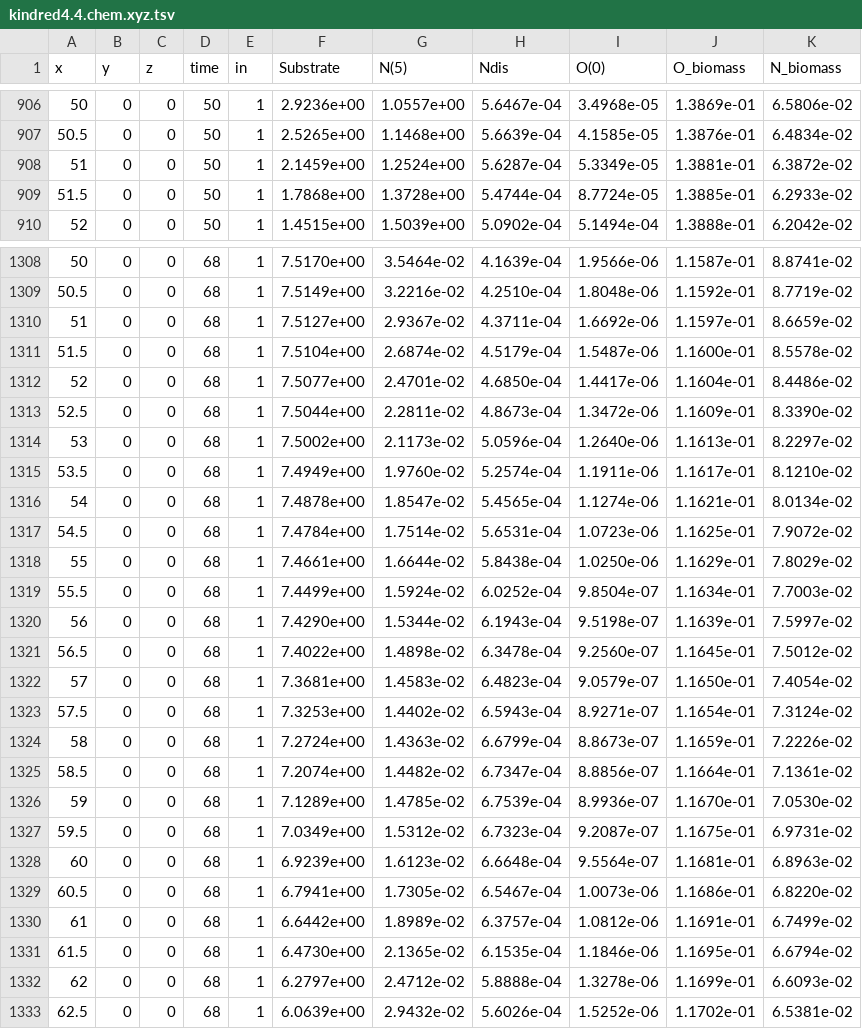
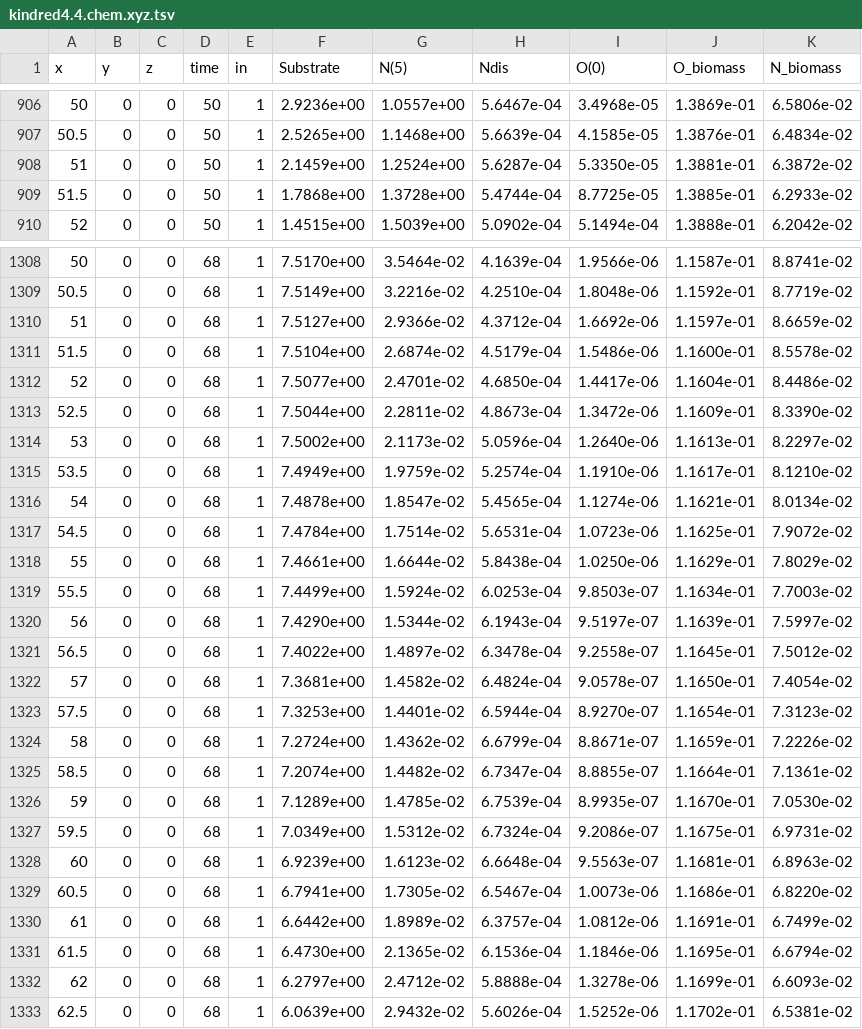
Before and after one commit to usgs-coupled/phast_test, a TSV file: examples/kindred4.4/kindred4.4.chem.xyz.tsv, drawn as a sheet; only a part is shown, gaps mark what is left out; the diff covers the shown part only; the diff names each change by its address in the sheet, - before the commit and + after, or states it on an @@ line.

```diff
--- a/examples/kindred4.4/kindred4.4.chem.xyz.tsv
+++ b/examples/kindred4.4/kindred4.4.chem.xyz.tsv
-I908 (O(0)): 5.3349e-05
+I908 (O(0)): 5.3350e-05
-I909 (O(0)): 8.7724e-05
+I909 (O(0)): 8.7725e-05
-G1310 (N(5)): 2.9367e-02
+G1310 (N(5)): 2.9366e-02
-H1310 (Ndis): 4.3711e-04
+H1310 (Ndis): 4.3712e-04
-I1311 (O(0)): 1.5487e-06
+I1311 (O(0)): 1.5486e-06
-G1315 (N(5)): 1.9760e-02
+G1315 (N(5)): 1.9759e-02
-I1315 (O(0)): 1.1911e-06
+I1315 (O(0)): 1.1910e-06
-H1319 (Ndis): 6.0252e-04
+H1319 (Ndis): 6.0253e-04
-I1319 (O(0)): 9.8504e-07
+I1319 (O(0)): 9.8503e-07
-I1320 (O(0)): 9.5198e-07
+I1320 (O(0)): 9.5197e-07
-G1321 (N(5)): 1.4898e-02
+G1321 (N(5)): 1.4897e-02
-I1321 (O(0)): 9.2560e-07
+I1321 (O(0)): 9.2558e-07
-G1322 (N(5)): 1.4583e-02
+G1322 (N(5)): 1.4582e-02
-H1322 (Ndis): 6.4823e-04
+H1322 (Ndis): 6.4824e-04
-I1322 (O(0)): 9.0579e-07
+I1322 (O(0)): 9.0578e-07
-G1323 (N(5)): 1.4402e-02
+G1323 (N(5)): 1.4401e-02
-H1323 (Ndis): 6.5943e-04
+H1323 (Ndis): 6.5944e-04
-I1323 (O(0)): 8.9271e-07
+I1323 (O(0)): 8.9270e-07
-K1323 (N_biomass): 7.3124e-02
+K1323 (N_biomass): 7.3123e-02
-G1324 (N(5)): 1.4363e-02
+G1324 (N(5)): 1.4362e-02
-I1324 (O(0)): 8.8673e-07
+I1324 (O(0)): 8.8671e-07
-I1325 (O(0)): 8.8856e-07
+I1325 (O(0)): 8.8855e-07
-I1326 (O(0)): 8.9936e-07
+I1326 (O(0)): 8.9935e-07
-H1327 (Ndis): 6.7323e-04
+H1327 (Ndis): 6.7324e-04
-I1327 (O(0)): 9.2087e-07
+I1327 (O(0)): 9.2086e-07
-I1328 (O(0)): 9.5564e-07
+I1328 (O(0)): 9.5563e-07
-H1331 (Ndis): 6.1535e-04
+H1331 (Ndis): 6.1536e-04
```
Also changed, not shown: 122 edited cells elsewhere in this file, 18 other files.
